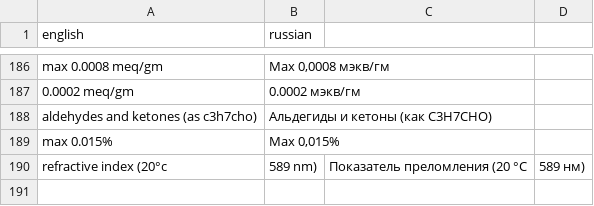
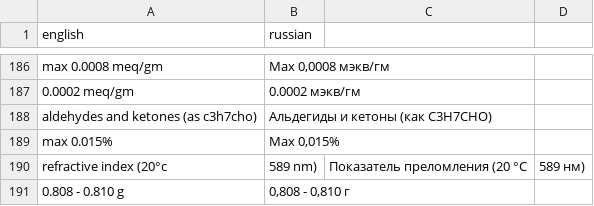
Before and after one commit to isabellehex/coa-translator, a CSV file: dictionary.csv, drawn as a sheet; only a part is shown, gaps mark what is left out; the diff names each change by its address in the sheet, - before the commit and + after, or states it on an @@ line.

```diff
--- a/dictionary.csv
+++ b/dictionary.csv
+row 191: 0.808 - 0.810 g | 0,808 - 0,810 г
```
